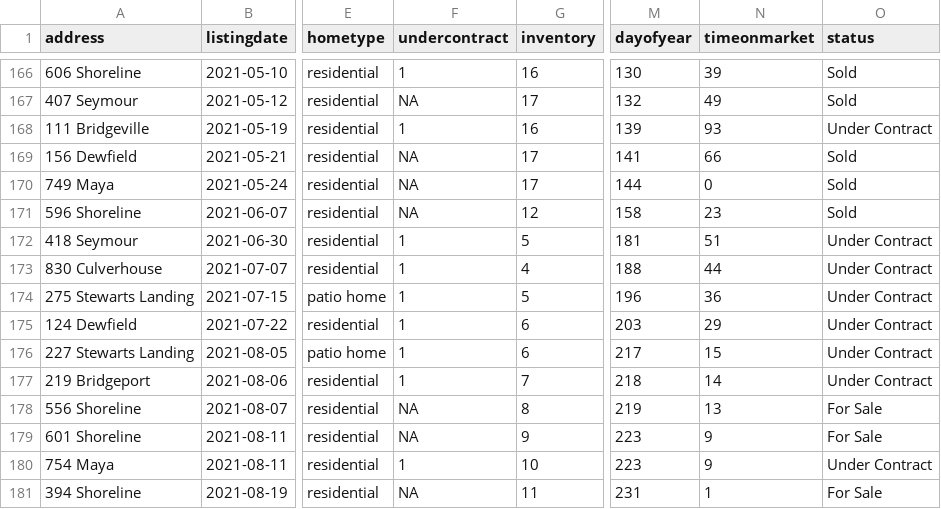
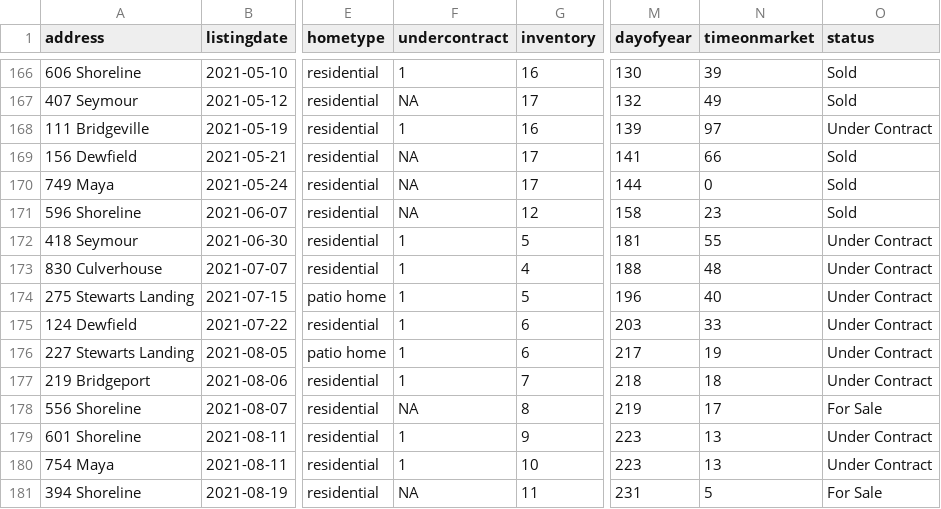
Before and after one commit to robhanssen/glenlake-homesales-old, a CSV file: data/homesales_processeddata.csv, drawn as a sheet; only a part is shown, gaps mark what is left out; the diff names each change by its address in the sheet, - before the commit and + after, or states it on an @@ line.

```diff
--- a/data/homesales_processeddata.csv
+++ b/data/homesales_processeddata.csv
-N168 (timeonmarket): 93
+N168 (timeonmarket): 97
-N172 (timeonmarket): 51
+N172 (timeonmarket): 55
-N173 (timeonmarket): 44
+N173 (timeonmarket): 48
-N174 (timeonmarket): 36
+N174 (timeonmarket): 40
-N175 (timeonmarket): 29
+N175 (timeonmarket): 33
-N176 (timeonmarket): 15
+N176 (timeonmarket): 19
-N177 (timeonmarket): 14
+N177 (timeonmarket): 18
-N178 (timeonmarket): 13
+N178 (timeonmarket): 17
-F179 (undercontract): NA
+F179 (undercontract): 1
-N179:N180 (timeonmarket): 9
+N179:N180 (timeonmarket): 13
-O179 (status): For Sale
+O179 (status): Under Contract
-N181 (timeonmarket): 1
+N181 (timeonmarket): 5
```
Also changed, not shown: data/listing-overview-by-year.csv, data/median-time-on-market.csv, 19 other files.
